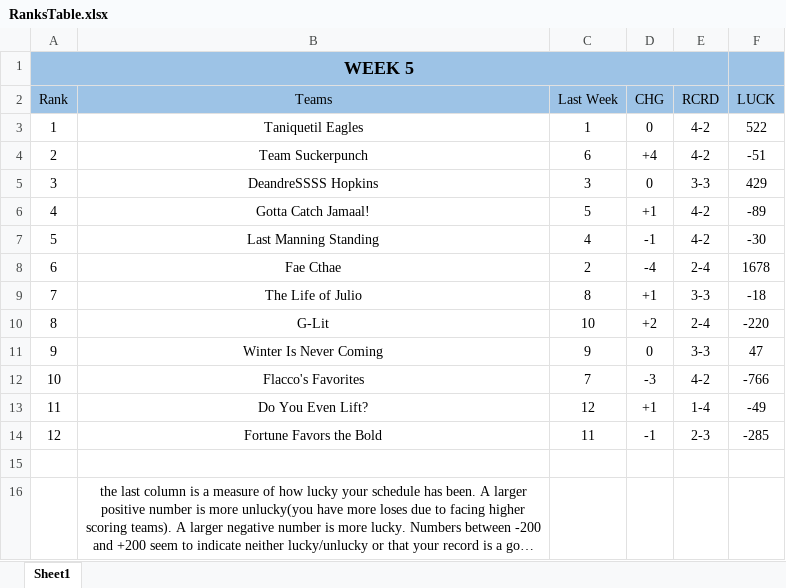
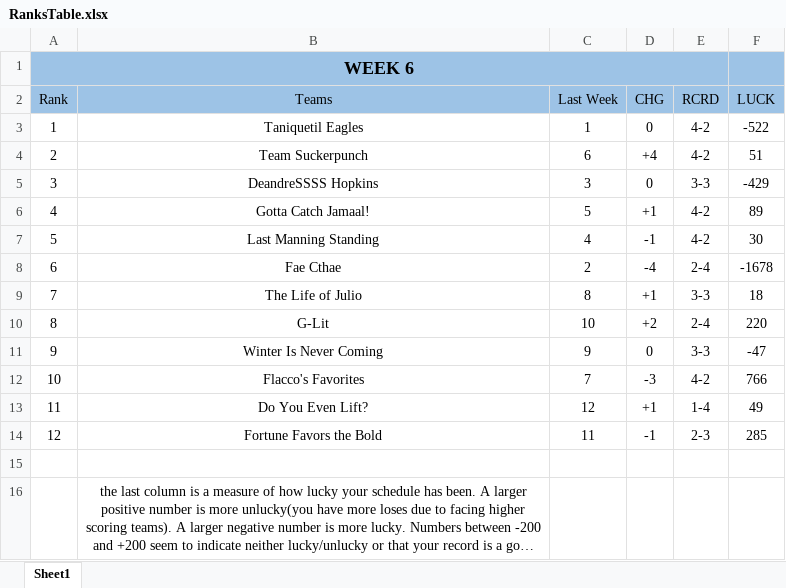
Before and after one commit to rgummi1/FantasyFootball, an Excel workbook: Outputs/RanksTable.xlsx, sheet Sheet1, drawn as a sheet; long unchanged cells end in …; values as stored, in another font and other column widths than the file's, no borders; charts and pictures and conditional formats not drawn; the diff names each change by its address in the sheet, - before the commit and + after, or states it on an @@ line.

```diff
--- a/Outputs/RanksTable.xlsx (sheet Sheet1)
+++ b/Outputs/RanksTable.xlsx (sheet Sheet1)
-A1 (Rank): WEEK 5
+A1 (Rank): WEEK 6
-F3 (LUCK): 522
+F3 (LUCK): -522
-F4 (LUCK): -51
+F4 (LUCK): 51
-F5 (LUCK): 429
+F5 (LUCK): -429
-F6 (LUCK): -89
+F6 (LUCK): 89
-F7 (LUCK): -30
+F7 (LUCK): 30
-F8 (LUCK): 1678
+F8 (LUCK): -1678
-F9 (LUCK): -18
+F9 (LUCK): 18
-F10 (LUCK): -220
+F10 (LUCK): 220
-F11 (LUCK): 47
+F11 (LUCK): -47
-F12 (LUCK): -766
+F12 (LUCK): 766
-F13 (LUCK): -49
+F13 (LUCK): 49
-F14 (LUCK): -285
+F14 (LUCK): 285
```
Also changed, not shown: 2 other files.
